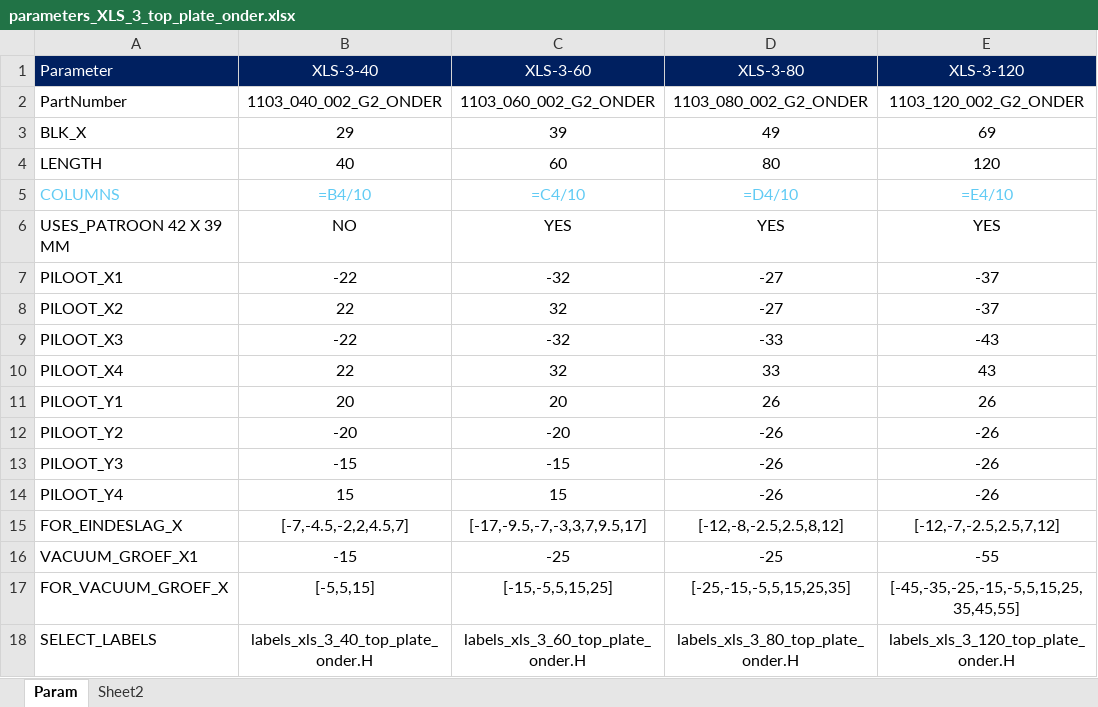
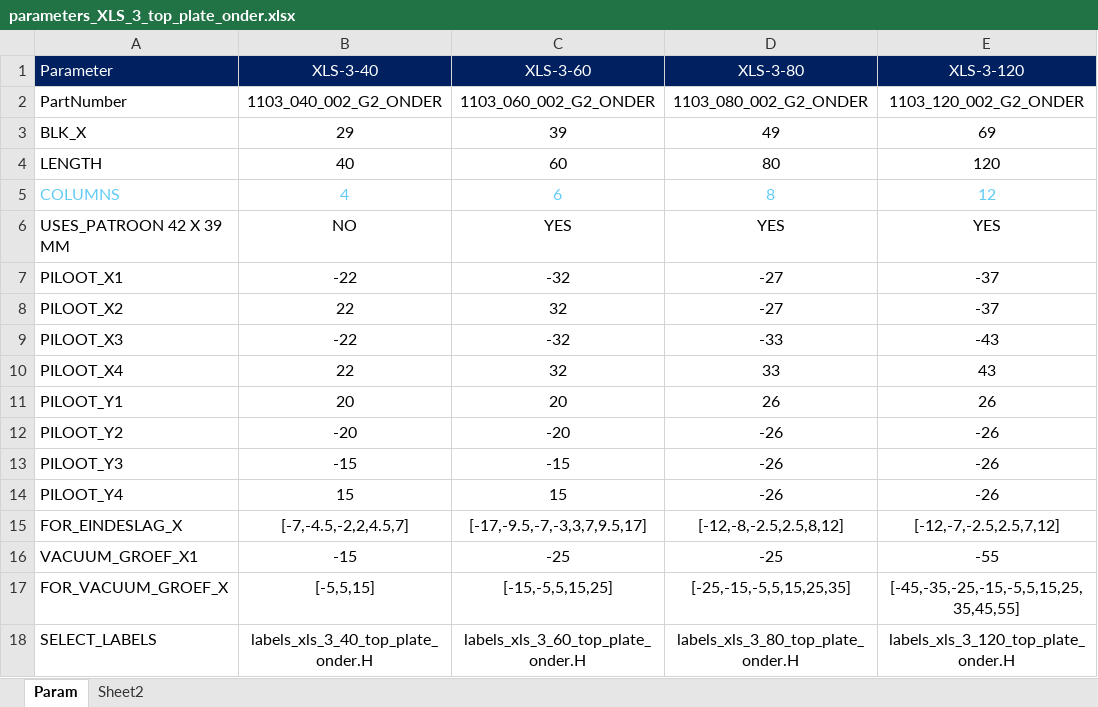
Before and after one commit to SuperMonkey1/xeryon_auto_cam, an Excel workbook: parameters_XLS_3_top_plate_onder.xlsx, sheet Param, drawn as a sheet; values as stored, in another font and other column widths than the file's, no borders; formulas without a stored value are shown as written; the diff names each change by its address in the sheet, - before the commit and + after, or states it on an @@ line.

```diff
--- a/parameters_XLS_3_top_plate_onder.xlsx (sheet Param)
+++ b/parameters_XLS_3_top_plate_onder.xlsx (sheet Param)
-B5 (XLS-3-40): =B4/10
+B5 (XLS-3-40): 4
-C5 (XLS-3-60): =C4/10
+C5 (XLS-3-60): 6
-D5 (XLS-3-80): =D4/10
+D5 (XLS-3-80): 8
-E5 (XLS-3-120): =E4/10
+E5 (XLS-3-120): 12
```
Also changed, not shown: parameters_XLS_3_bottom_plate_onder.xlsx, parameters_XLS_3_top_plate_boven.xlsx, 36 other files.
